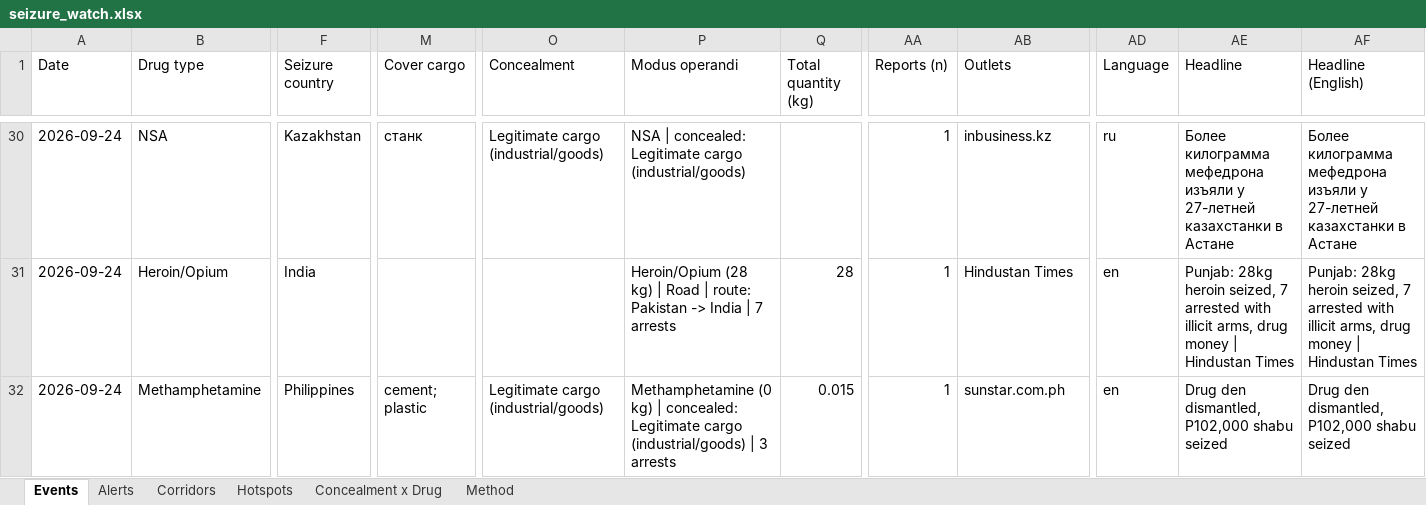
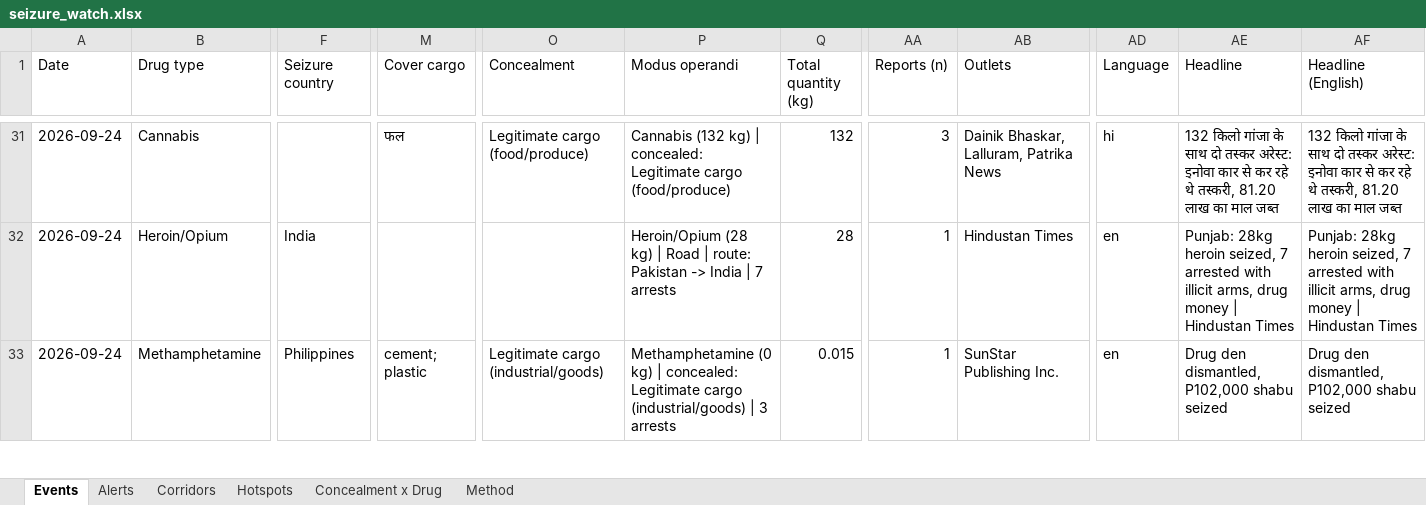
Before and after one commit to glretief-ux/Seizure-watch-, an Excel workbook: docs/seizure_watch.xlsx, sheet Events, drawn as a sheet; only a part is shown, gaps mark what is left out; values as stored, in another font and other column widths than the file's, no borders; addresses are those after the commit; the diff covers the shown part only; the diff names each change by its address in the sheet, - before the commit and + after, or states it on an @@ line.

```diff
--- a/docs/seizure_watch.xlsx (sheet Events)
+++ b/docs/seizure_watch.xlsx (sheet Events)
-B31 (Drug type): NSA
+B31 (Drug type): Cannabis
-F31 (Seizure country): Kazakhstan
+F31 (Seizure country): (empty)
-M31 (Cover cargo): станк
+M31 (Cover cargo): फल
-O31 (Concealment): Legitimate cargo (industrial/goods)
+O31 (Concealment): Legitimate cargo (food/produce)
-P31 (Modus operandi): NSA | concealed: Legitimate cargo (industrial/goods)
+P31 (Modus operandi): Cannabis (132 kg) | concealed: Legitimate cargo (food/produce)
-Q31 (Total quantity (kg)): (empty)
+Q31 (Total quantity (kg)): 132
-AA31 (Reports (n)): 1
+AA31 (Reports (n)): 3
-AB31 (Outlets): inbusiness.kz
+AB31 (Outlets): Dainik Bhaskar, Lalluram, Patrika News
-AD31 (Language): ru
+AD31 (Language): hi
-AE31 (Headline): Более килограмма мефедрона изъяли у 27-летней казахстанки в Астане
+AE31 (Headline): 132 किलो गांजा के साथ दो तस्कर अरेस्ट: इनोवा कार से कर रहे थे तस्करी, 81.20 लाख का माल जब्त
-AF31 (Headline (English)): Более килограмма мефедрона изъяли у 27-летней казахстанки в Астане
+AF31 (Headline (English)): 132 किलो गांजा के साथ दो तस्कर अरेस्ट: इनोवा कार से कर रहे थे तस्करी, 81.20 लाख का माल जब्त
-AB33 (Outlets): sunstar.com.ph
+AB33 (Outlets): SunStar Publishing Inc.
```
Also changed, not shown: 27 added rows, 31 removed rows, 326 moved rows and 420 edited cells elsewhere in this sheet, sheet Hotspots, sheet Corridors, sheet Alerts, sheet Concealment x Drug, 5 other files.
